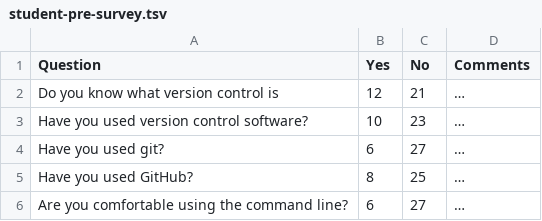
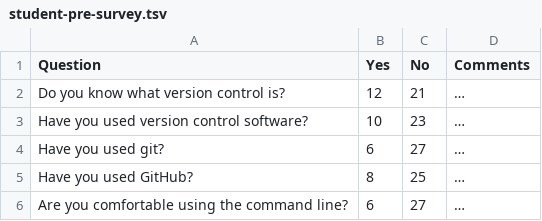
Before and after one commit to UVA-DSI/2017-bootcamp-git-intro, a TSV file: student-pre-survey.tsv, drawn as a sheet.

Commit message:
added question tag

```diff
--- a/student-pre-survey.tsv
+++ b/student-pre-survey.tsv
@@ -1,3 +1,3 @@
 Question	Yes	No	Comments
-Do you know what version control is	12	21	…
+Do you know what version control is?	12	21	…
 Have you used version control software?	10	23	…
```
